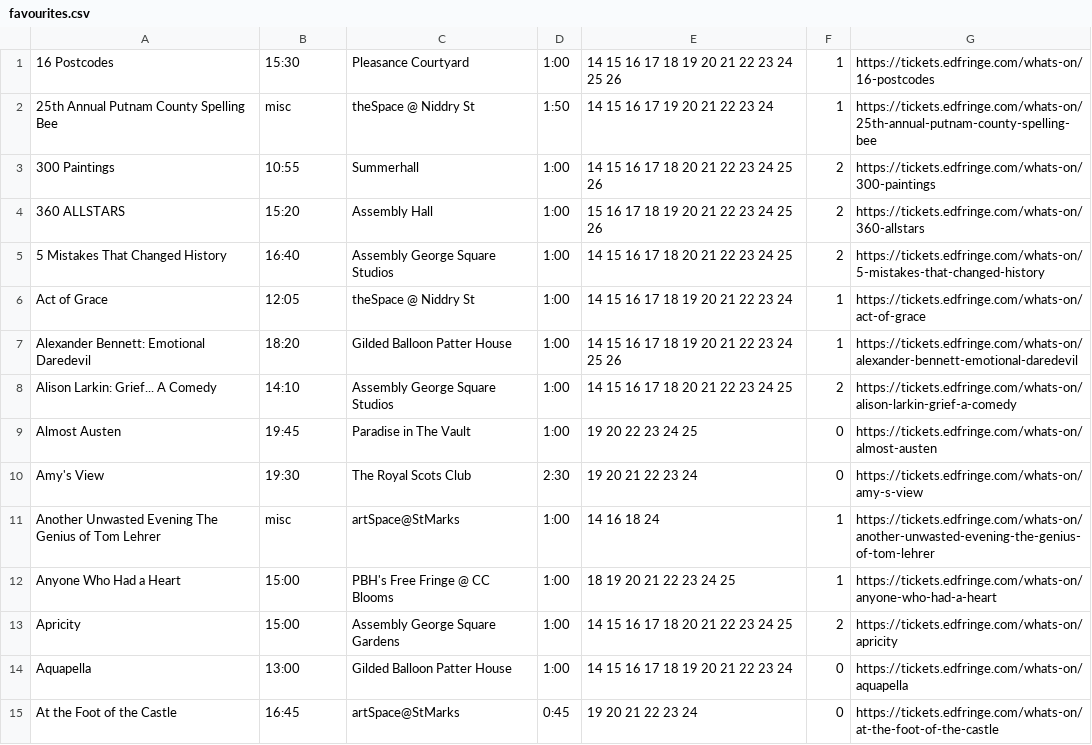
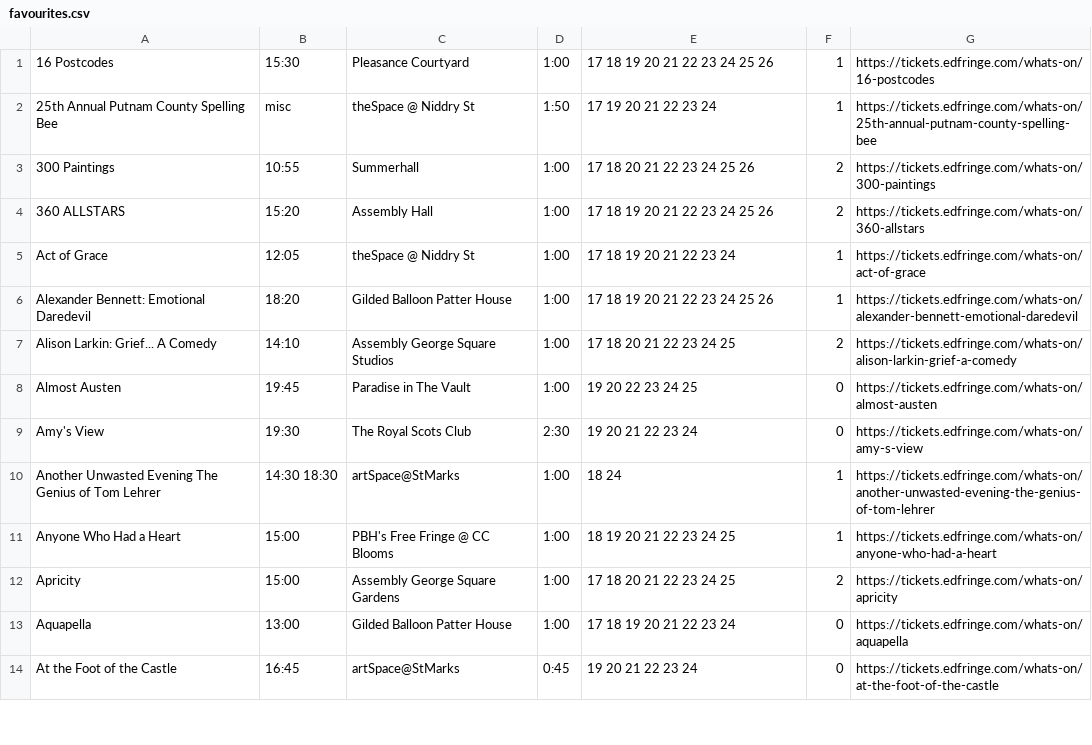
Before and after one commit to richardl62/fringe-favourites, a CSV file: favourites.csv, drawn as a sheet; only a part is shown; removed rows and columns are numbered as before the commit, all else as after; the diff covers the shown part only; the diff names each change by its address in the sheet, - before the commit and + after, or states it on an @@ line.

Commit message:
More updates to favourites

```diff
--- a/favourites.csv
+++ b/favourites.csv
-E1: 14 15 16 17 18 19 20 21 22 23 24 25 26
+E1: 17 18 19 20 21 22 23 24 25 26
-E2: 14 15 16 17 19 20 21 22 23 24
+E2: 17 19 20 21 22 23 24
-E3: 14 15 16 17 18 20 21 22 23 24 25 26
+E3: 17 18 20 21 22 23 24 25 26
-E4: 15 16 17 18 19 20 21 22 23 24 25 26
+E4: 17 18 19 20 21 22 23 24 25 26
-row 5: 5 Mistakes That Changed History | 16:40 | Assembly George Square Studios | 1:00 | 14 15 16 17 18 20 21 22 23 24 25 | 2 | https://tickets.edfringe.com/whats-on/5-mistakes-that-changed-history
-E5: 14 15 16 17 18 19 20 21 22 23 24
+E5: 17 18 19 20 21 22 23 24
-E6: 14 15 16 17 18 19 20 21 22 23 24 25 26
+E6: 17 18 19 20 21 22 23 24 25 26
-E7: 14 15 16 17 18 20 21 22 23 24 25
+E7: 17 18 20 21 22 23 24 25
-B10: misc
+B10: 14:30 18:30
-E10: 14 16 18 24
+E10: 18 24
-E12: 14 15 16 17 18 20 21 22 23 24 25
+E12: 17 18 20 21 22 23 24 25
-E13: 14 15 16 17 18 19 20 21 22 23 24
+E13: 17 18 19 20 21 22 23 24
```
Also changed, not shown: 3 added rows, 9 removed rows and 95 edited cells elsewhere in this file, 7 other files.
